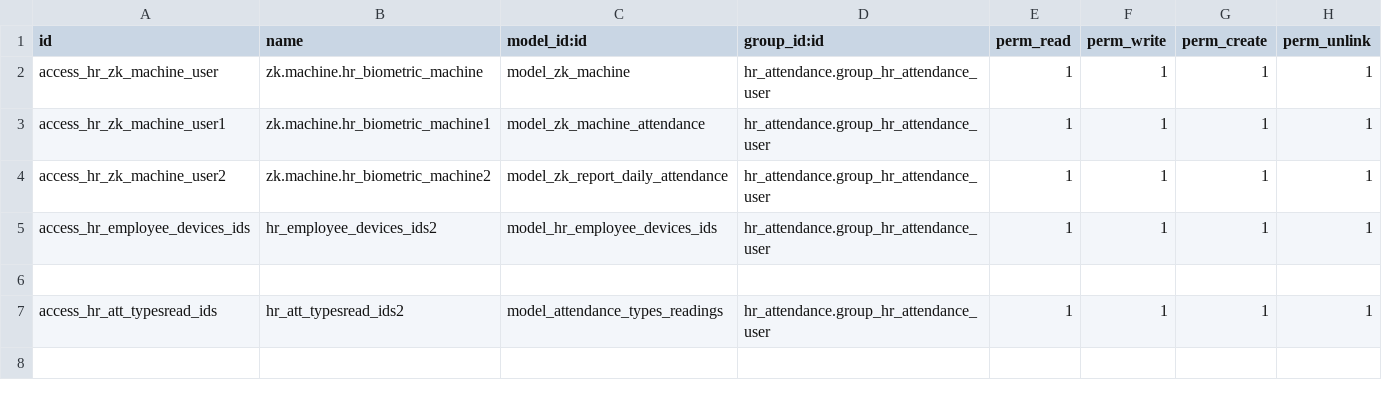
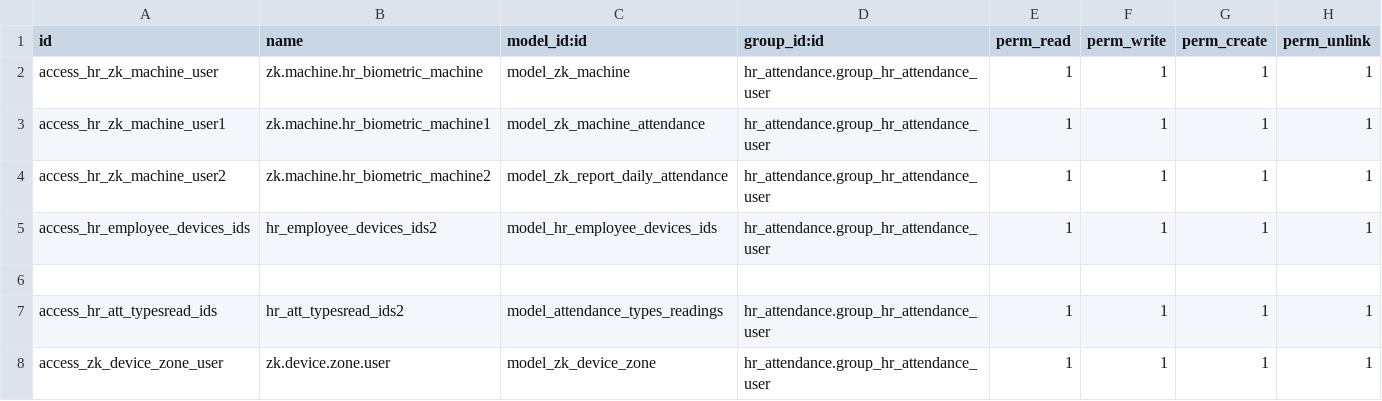
Before and after one commit to ALKTAB23/zk_att_3-11-2025, a CSV file: oh_hr_zk_attendance/security/ir.model.access.csv, drawn as a sheet; the diff names each change by its address in the sheet, - before the commit and + after, or states it on an @@ line.

Commit message:
feat(zones): Add Device Zones feature for biometric device organization
Implemented comprehensive Zone management system inspired by ZK BioTime:

New Features:
- Device Zone model (zk.device.zone) for organizing devices by location
- Automatic timezone synchronization from zone to device
- Zone-based device grouping and management
- Pre-configured zones for MENA region countries

Technical Implementation:
- Added zk.device.zone model with timezone, code, and description
- Added zone_id field to zk.machine with Many2one relationship
- Implemented @api.onchange to auto-sync timezone when zone is selected
- Created tree, form, and search views for zone management
- Added security access rights for zone model
- Included demo data for 10 common MENA locations

Benefits:
✅ No manual timezone configuration needed
✅ Consistent time handling across devices in same location
✅ Easy multi-location device management
✅ Better organization by office/branch/region
✅ Audit trail for device locations

Files Modified:
- models/zk_machine.py: Added ZkDeviceZone model and zone_id field
- views/zk_machine_view.xml: Added zone views and menu items
- security/ir.model.access.csv: Added zone access rights
- __manifest__.py: Added zones data file

Files Added:
- data/zk_device_zones.xml: Demo zones for MENA region
- ZONES_GUIDE.md: Comprehensive bilingual user guide (EN/AR)

Pre-configured Zones:
- Libya (Tripoli) - Africa/Tripoli
- Egypt (Cairo) - Africa/Cairo
- Saudi Arabia (Riyadh, Jeddah) - Asia/Riyadh
- UAE (Dubai, Abu Dhabi) - Asia/Dubai
- Kuwait, Qatar, Jordan, Lebanon

Usage:
1. Create zone: Attendances > Biometric Manager > Device Zones
2. Assign to device: Select zone in Device Configuration
3. Timezone auto-syncs from zone!

```diff
--- a/oh_hr_zk_attendance/security/ir.model.access.csv
+++ b/oh_hr_zk_attendance/security/ir.model.access.csv
+row 8: access_zk_device_zone_user | zk.device.zone.user | model_zk_device_zone | hr_attendance.group_hr_attendance_user | 1 | 1 | 1 | 1
```
Also changed, not shown: 5 other files.
